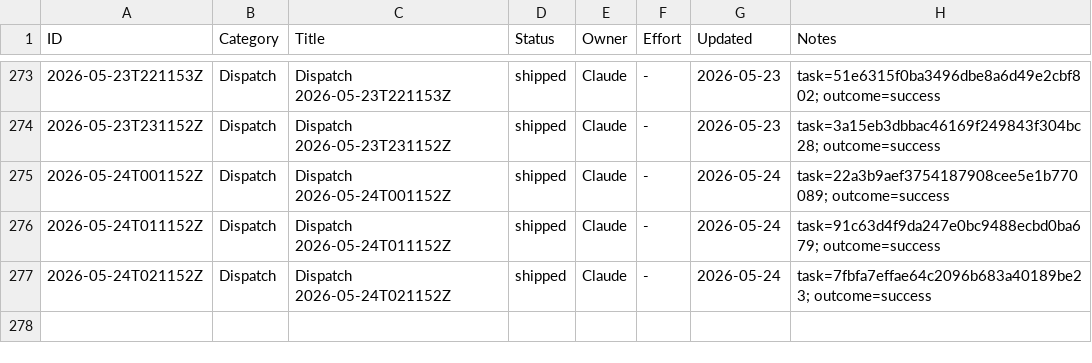
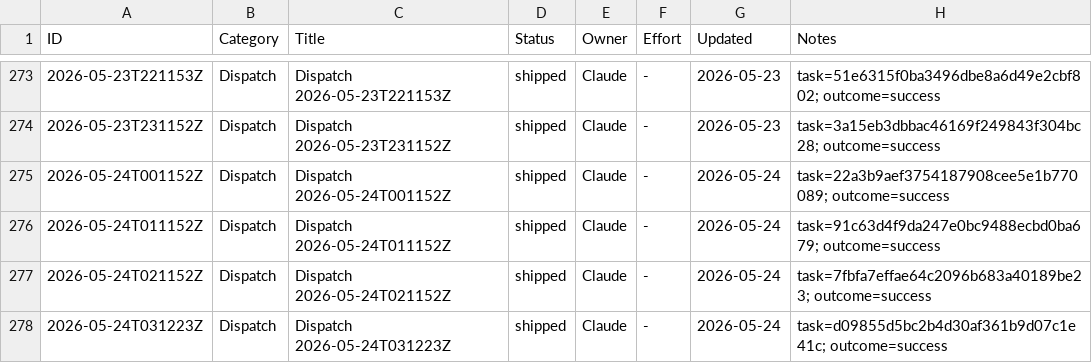
Before and after one commit to xaxiuegg/xaxiu-harness, a CSV file: coord/STATUS.csv, drawn as a sheet; only a part is shown, gaps mark what is left out; the diff names each change by its address in the sheet, - before the commit and + after, or states it on an @@ line.

```diff
--- a/coord/STATUS.csv
+++ b/coord/STATUS.csv
+row 278: 2026-05-24T031223Z | Dispatch | Dispatch 2026-05-24T031223Z | shipped | Claude | - | 2026-05-24 | task=d09855d5bc2b4d30af361b9d07c1e41c; outcome=success
```
Also changed, not shown: 22 other files.
